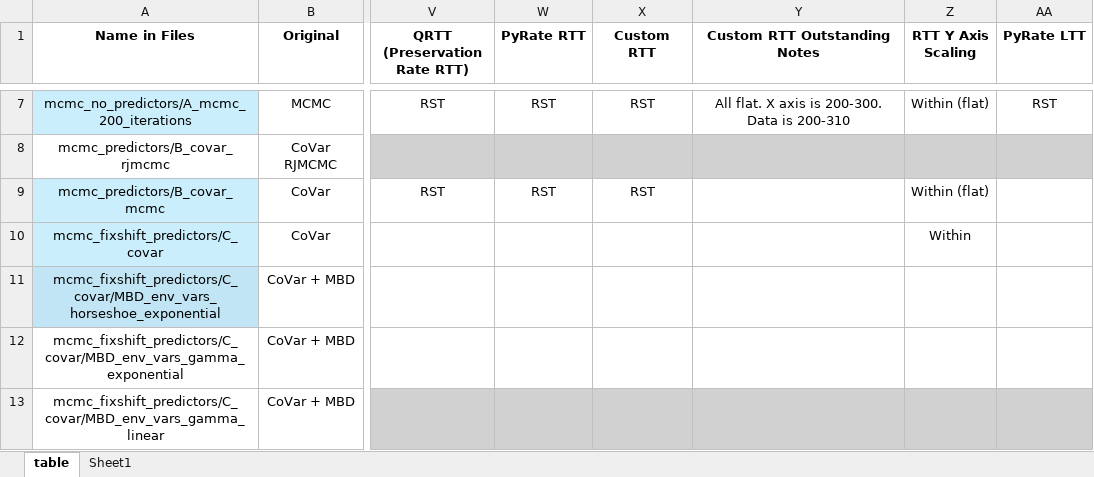
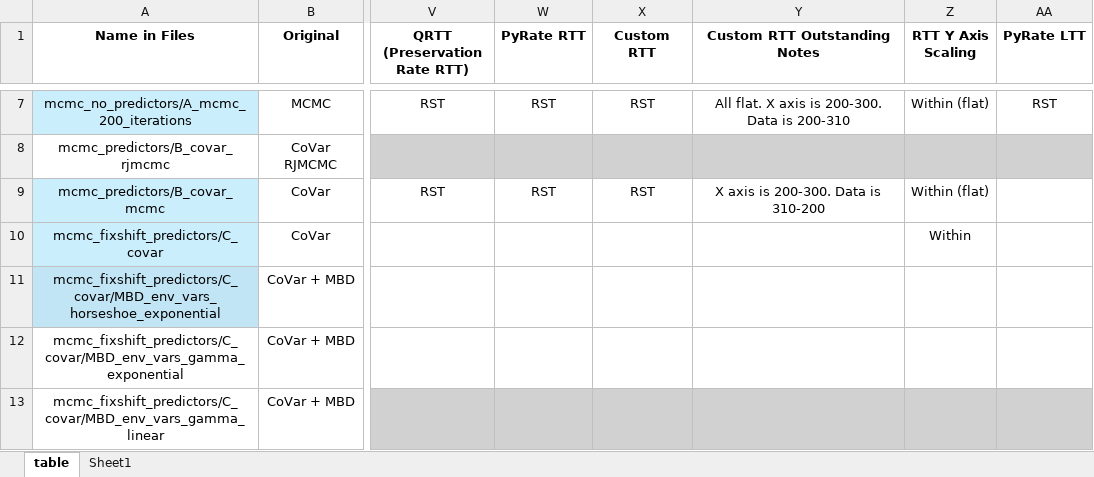
Before and after one commit to shelleylwang/pt_diversity_rates, an Excel workbook: analyses_log.xlsm, sheet table, drawn as a sheet; only a part is shown, gaps mark what is left out; values as stored, in another font and other column widths than the file's, no borders; conditional formats not drawn; the diff names each change by its address in the sheet, - before the commit and + after, or states it on an @@ line.

Commit message:
c_covar graph issue eda

```diff
--- a/analyses_log.xlsm (sheet table)
+++ b/analyses_log.xlsm (sheet table)
-Y9 (Custom RTT Outstanding Notes): (empty)
+Y9 (Custom RTT Outstanding Notes): X axis is 200-300. Data is 310-200
```
Also changed, not shown: 21 other files.
